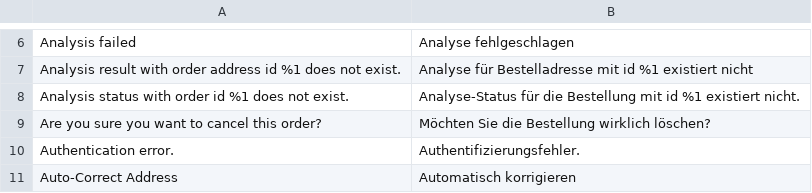
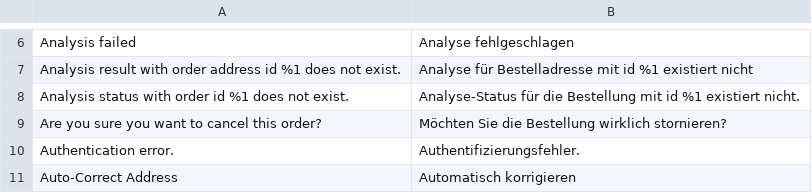
Before and after one commit to netresearch/deutschepost-module-addressfactory-m2, a CSV file: i18n/de_DE.csv, drawn as a sheet; only a part is shown, gaps mark what is left out.

Commit message:
PDTWO-76: remove console.log, adjust de translation

```diff
--- a/i18n/de_DE.csv
+++ b/i18n/de_DE.csv
@@ -8,3 +8,3 @@
 "Analysis status with order id %1 does not exist.","Analyse-Status für die Bestellung mit id %1 existiert nicht."
-"Are you sure you want to cancel this order?","Möchten Sie die Bestellung wirklich löschen?"
+"Are you sure you want to cancel this order?","Möchten Sie die Bestellung wirklich stornieren?"
 "Authentication error.",Authentifizierungsfehler.
```
Also changed, not shown: 1 other file.
